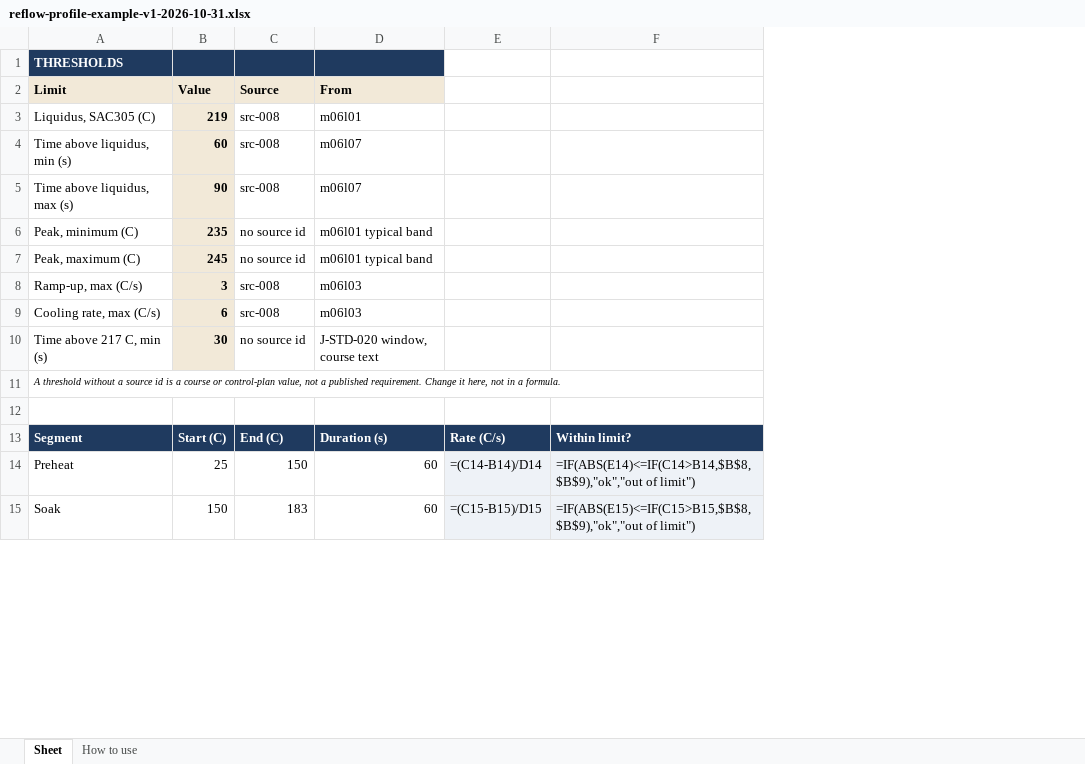
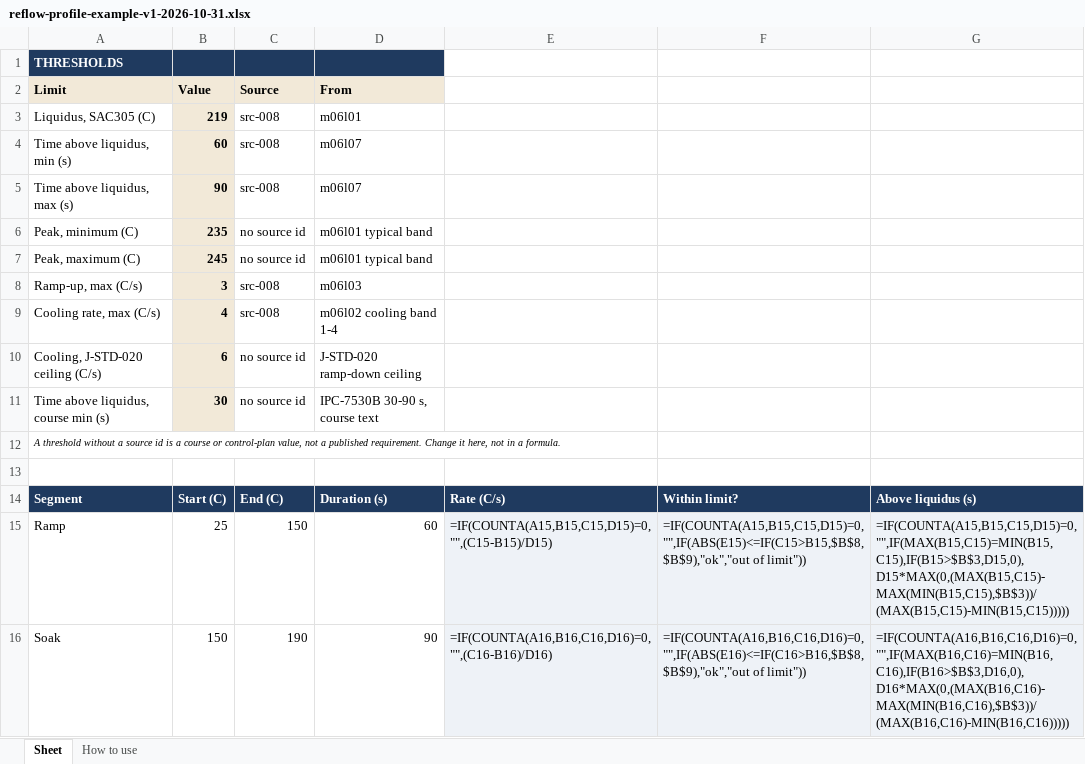
Before and after one commit to elmosmt-blip/pdf, an Excel workbook: course-clean/assets/templates/reflow-profile-example-v1-2026-10-31.xlsx, sheet Sheet, drawn as a sheet; only a part is shown; values as stored, in another font and other column widths than the file's, no borders; formulas without a stored value are shown as written; removed rows and columns are numbered as before the commit, all else as after; the diff covers the shown part only; the diff names each change by its address in the sheet, - before the commit and + after, or states it on an @@ line.

Commit message:
templates: fix every row of the Pareto, TAL and the case data behind the sheets
Re-verification of phase 4 from the files themselves, not from the build log.

- pareto: rank/share/cumulative used 7:14 while the table starts at row 8, so
  the total, the ranks and the cumulative were wrong in every row; Vital few?
  compared with the note cell. Ranges are now substituted from the layout and
  every row is recomputed from the sheet's own counts.
- reflow: TAL took the 100 C end of the cooling ramp instead of the 248 C start
  (+17 s); it is now a per-segment column, summed. The example rows are the
  case's profile.csv (six intervals) instead of five invented ones.
- stencil: example rows are the case's aperture table; round apertures judged on
  area ratio alone; cooling judged against the course's 1-4 C/s band, with the
  J-STD-020 6 C/s ceiling kept as its own line.
- blank workbooks no longer open in #DIV/0!/#N/A; MSL blank level no longer
  produces #VALUE!.
- 8D D2/D7 carry live ROUND() expressions in the case's own units (DPMO per
  opportunity, ppm per board); the reduction reads 82.5 %, not 31 %.
- guides carry per-sheet traps instead of the same four lines.
- check-templates: 25 -> 43 checks; whole-table recomputation, template-vs-case
  data comparison for xlsx and docx, blank-sheet error scan, docx formula
  evaluation, byte-identical rebuild.

Co-authored-by: arena-agent <297053741+arena-agent@users.noreply.github.com>

```diff
--- a/course-clean/assets/templates/reflow-profile-example-v1-2026-10-31.xlsx (sheet Sheet)
+++ b/course-clean/assets/templates/reflow-profile-example-v1-2026-10-31.xlsx (sheet Sheet)
-column E, rows 13-15: Rate (C/s) | =(C14-B14)/D14 | =(C15-B15)/D15
-column F, rows 13-15: Within limit? | =IF(ABS(E14)<=IF(C14>B14,$B$8,$B$9),"ok","out of limit") | =IF(ABS(E15)<=IF(C15>B15,$B$8,$B$9),"ok","out of limit")
+column E, rows 14-16: Rate (C/s) | =IF(COUNTA(A15,B15,C15,D15)=0,"",(C15-B15)/D15) | =IF(COUNTA(A16,B16,C16,D16)=0,"",(C16-B16)/D16)
+column F, rows 14-16: Within limit? | =IF(COUNTA(A15,B15,C15,D15)=0,"",IF(ABS(E15)<=IF(C15>B15,$B$8,$B$9),"ok","out of limit")) | =IF(COUNTA(A16,B16,C16,D16)=0,"",IF(ABS(E16)<=IF(C16>B16,$B$8,$B$9),"ok","out of limit"))
+column G, rows 14-16: Above liquidus (s) | =IF(COUNTA(A15,B15,C15,D15)=0,"",IF(MAX(B15,C15)=MIN(B15,C15),IF(B15>$B$3,D15,0),D15*MAX(0,(MAX(B15,C15)-MAX(MIN(B15,C15),$B$3))/(MAX(B15,C15)-MIN(B15,C15))))) | =IF(COUNTA(A16,B16,C16,D16)=0,"",IF(MAX(B16,C16)=MIN(B16,C16),IF(B16>$B$3,D16,0),D16*MAX(0,(MAX(B16,C16)-MAX(MIN(B16,C16),$B$3))/(MAX(B16,C16)-MIN(B16,C16)))))
-B9 (Value): 6
+B9 (Value): 4
-D9 (From): m06l03
+D9 (From): m06l02 cooling band 1-4
+row 10: Cooling, J-STD-020 ceiling (C/s) | 6 | no source id | J-STD-020 ramp-down ceiling
-A11 (Limit): Time above 217 C, min (s)
+A11 (Limit): Time above liquidus, course min (s)
-D11 (From): J-STD-020 window, course text
+D11 (From): IPC-7530B 30-90 s, course text
-A15 (Limit): Preheat
+A15 (Limit): Ramp
-C16 (Source): 183
+C16 (Source): 190
-D16 (From): 60
+D16 (From): 90
```
Also changed, not shown: 2 added rows, 2 removed rows and 9 edited cells elsewhere in this sheet, course-clean/assets/templates/msl-log-blank-v1-2026-10-31.xlsx, course-clean/assets/templates/msl-log-example-v1-2026-10-31.xlsx, 22 other files.
